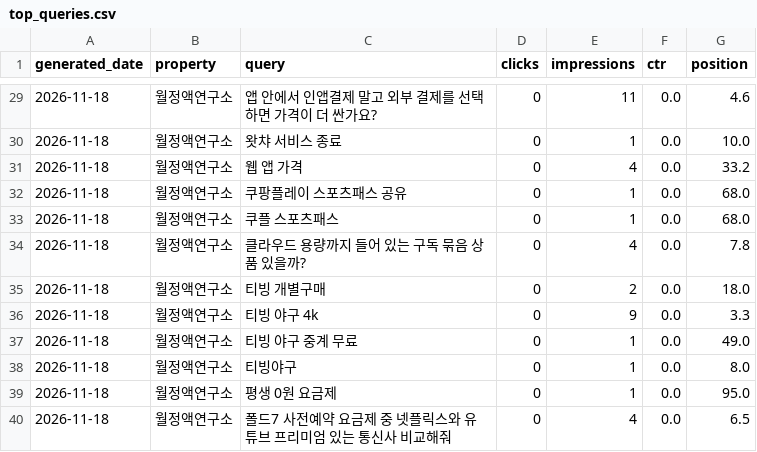
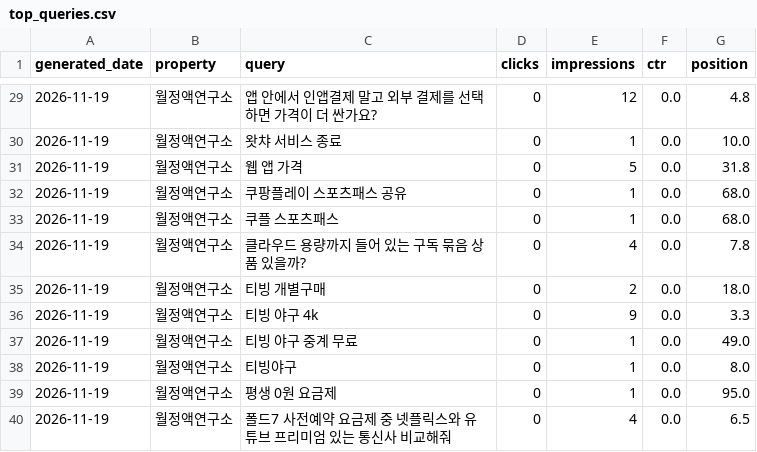
Before and after one commit to shincool/blog-seo-dashboard, a CSV file: results/top_queries.csv, drawn as a sheet; only a part is shown, gaps mark what is left out; the diff covers the shown part only.

```diff
--- a/results/top_queries.csv
+++ b/results/top_queries.csv
@@ -29,12 +29,12 @@ generated_date,property,query,clicks,impressions,ctr,position
-2026-11-18,월정액연구소,앱 안에서 인앱결제 말고 외부 결제를 선택하면 가격이 더 싼가요?,0,11,0.0,4.6
-2026-11-18,월정액연구소,왓챠 서비스 종료,0,1,0.0,10.0
-2026-11-18,월정액연구소,웹 앱 가격,0,4,0.0,33.2
-2026-11-18,월정액연구소,쿠팡플레이 스포츠패스 공유,0,1,0.0,68.0
-2026-11-18,월정액연구소,쿠플 스포츠패스,0,1,0.0,68.0
-2026-11-18,월정액연구소,클라우드 용량까지 들어 있는 구독 묶음 상품 있을까?,0,4,0.0,7.8
-2026-11-18,월정액연구소,티빙 개별구매,0,2,0.0,18.0
-2026-11-18,월정액연구소,티빙 야구 4k,0,9,0.0,3.3
-2026-11-18,월정액연구소,티빙 야구 중계 무료,0,1,0.0,49.0
-2026-11-18,월정액연구소,티빙야구,0,1,0.0,8.0
-2026-11-18,월정액연구소,평생 0원 요금제,0,1,0.0,95.0
-2026-11-18,월정액연구소,폴드7 사전예약 요금제 중 넷플릭스와 유튜브 프리미엄 있는 통신사 비교해줘,0,4,0.0,6.5
+2026-11-19,월정액연구소,앱 안에서 인앱결제 말고 외부 결제를 선택하면 가격이 더 싼가요?,0,12,0.0,4.8
+2026-11-19,월정액연구소,왓챠 서비스 종료,0,1,0.0,10.0
+2026-11-19,월정액연구소,웹 앱 가격,0,5,0.0,31.8
+2026-11-19,월정액연구소,쿠팡플레이 스포츠패스 공유,0,1,0.0,68.0
+2026-11-19,월정액연구소,쿠플 스포츠패스,0,1,0.0,68.0
+2026-11-19,월정액연구소,클라우드 용량까지 들어 있는 구독 묶음 상품 있을까?,0,4,0.0,7.8
+2026-11-19,월정액연구소,티빙 개별구매,0,2,0.0,18.0
+2026-11-19,월정액연구소,티빙 야구 4k,0,9,0.0,3.3
+2026-11-19,월정액연구소,티빙 야구 중계 무료,0,1,0.0,49.0
+2026-11-19,월정액연구소,티빙야구,0,1,0.0,8.0
+2026-11-19,월정액연구소,평생 0원 요금제,0,1,0.0,95.0
+2026-11-19,월정액연구소,폴드7 사전예약 요금제 중 넷플릭스와 유튜브 프리미엄 있는 통신사 비교해줘,0,4,0.0,6.5
```
Also changed, not shown: 34 edited cells elsewhere in this file, results/daily_summary.csv.
